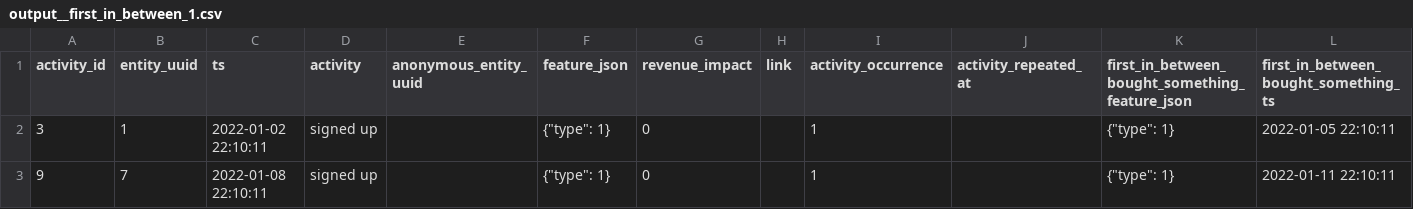
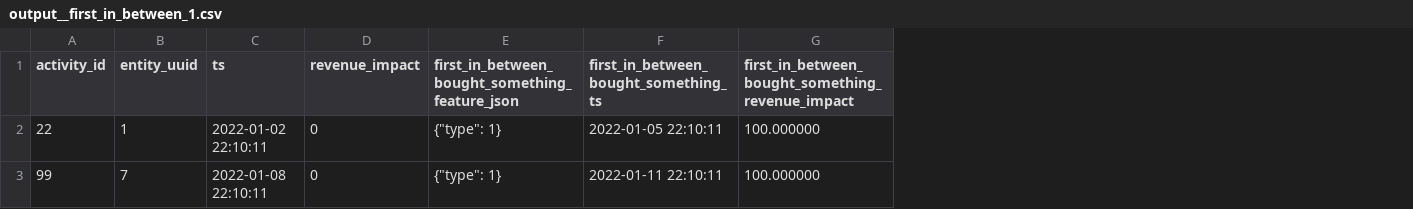
Before and after one commit to tnightengale/dbt-activity-schema, a CSV file: integration_tests/seeds/first_in_between/output/output__first_in_between_1.csv, drawn as a sheet; removed rows and columns are numbered as before the commit, all else as after; the diff names each change by its address in the sheet, - before the commit and + after, or states it on an @@ line.

```diff
--- a/integration_tests/seeds/first_in_between/output/output__first_in_between_1.csv
+++ b/integration_tests/seeds/first_in_between/output/output__first_in_between_1.csv
-column D (activity), rows 2-3: signed up | signed up
-column E (anonymous_entity_uuid), empty
-column F (feature_json), rows 2-3: {"type": 1} | {"type": 1}
-column H (link), empty
-column I (activity_occurrence), rows 2-3: 1 | 1
-column J (activity_repeated_at), empty
+column G, rows 1-3: first_in_between_bought_something_revenue_impact | 100.000000 | 100.000000
-A2 (activity_id): 3
+A2 (activity_id): 22
-A3 (activity_id): 9
+A3 (activity_id): 99
```
Also changed, not shown: integration_tests/seeds/first_in_between/input__first_in_between.csv, integration_tests/seeds/first_in_between/output/output__first_in_between_2.csv, 25 other files.
